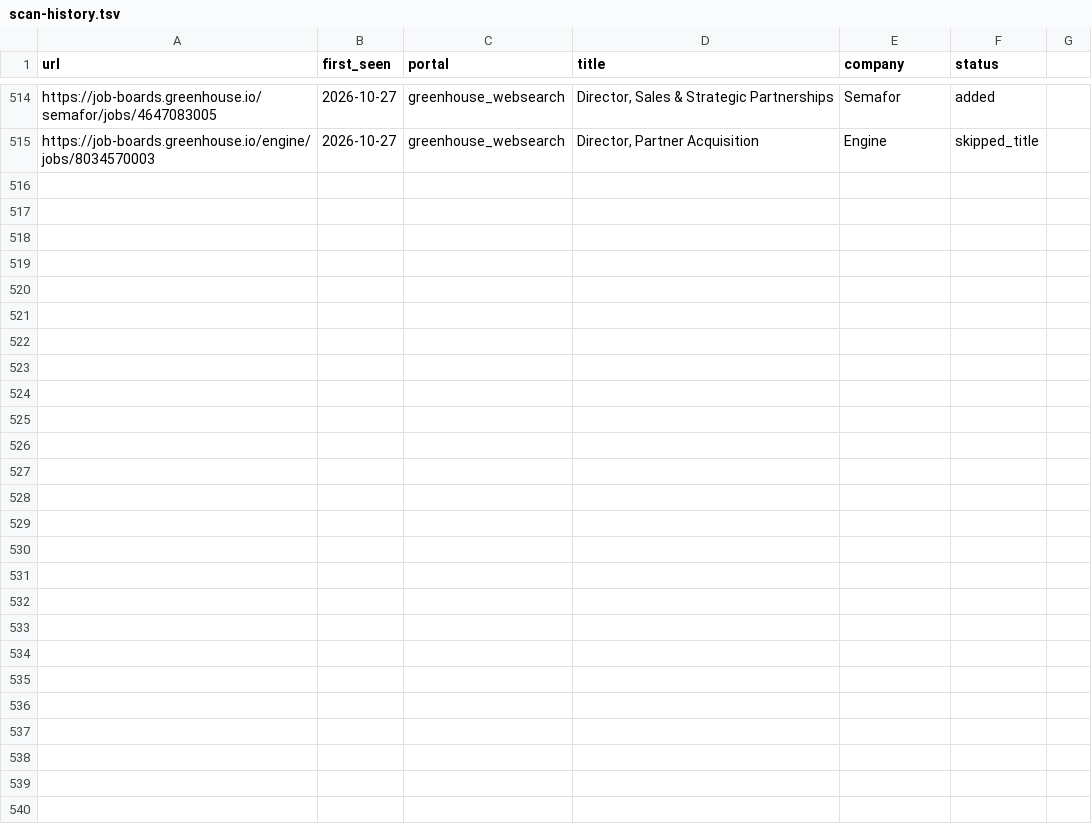
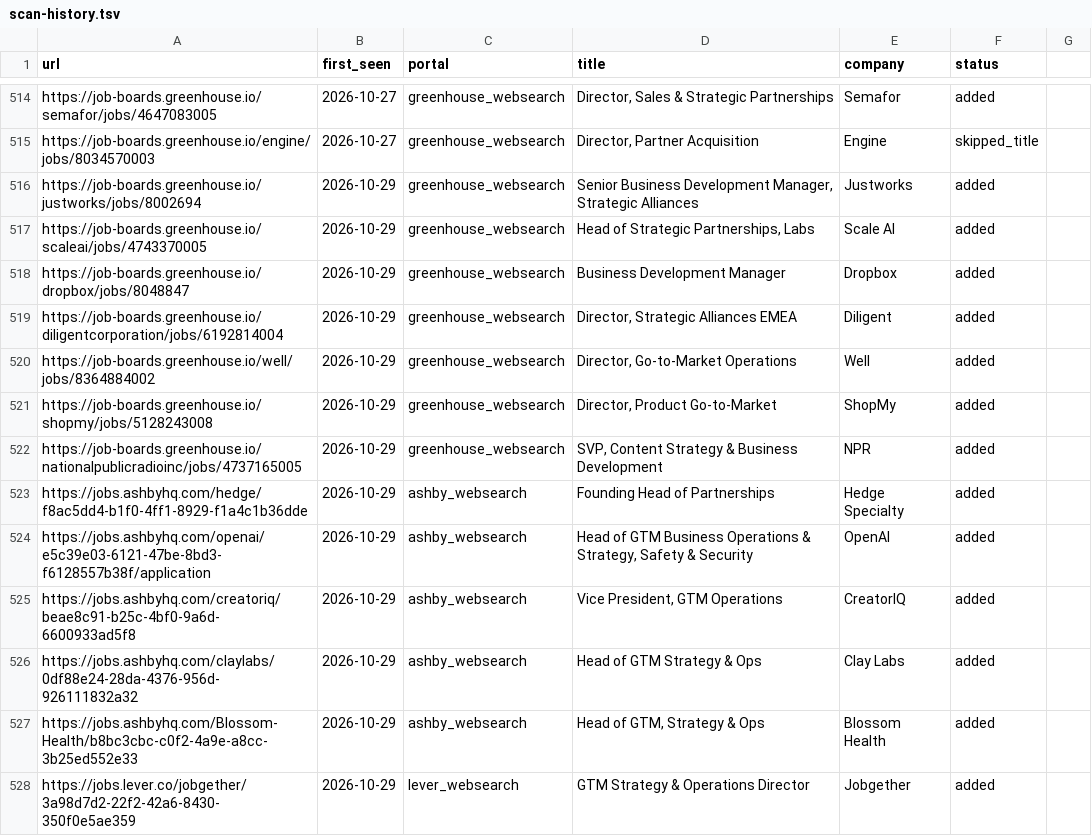
Before and after one commit to arikyle/career-ops, a TSV file: data/scan-history.tsv, drawn as a sheet; only a part is shown, gaps mark what is left out.

```diff
--- a/data/scan-history.tsv
+++ b/data/scan-history.tsv
@@ -515 +515,14 @@ https://job-boards.greenhouse.io/semafor/jobs/4647083005	2026-10-27	greenhouse_w
 https://job-boards.greenhouse.io/engine/jobs/8034570003	2026-10-27	greenhouse_websearch	Director, Partner Acquisition	Engine	skipped_title		
+https://job-boards.greenhouse.io/justworks/jobs/8002694	2026-10-29	greenhouse_websearch	Senior Business Development Manager, Strategic Alliances	Justworks	added		
+https://job-boards.greenhouse.io/scaleai/jobs/4743370005	2026-10-29	greenhouse_websearch	Head of Strategic Partnerships, Labs	Scale AI	added		
+https://job-boards.greenhouse.io/dropbox/jobs/8048847	2026-10-29	greenhouse_websearch	Business Development Manager	Dropbox	added		
+https://job-boards.greenhouse.io/diligentcorporation/jobs/6192814004	2026-10-29	greenhouse_websearch	Director, Strategic Alliances EMEA	Diligent	added		
+https://job-boards.greenhouse.io/well/jobs/8364884002	2026-10-29	greenhouse_websearch	Director, Go-to-Market Operations	Well	added		
+https://job-boards.greenhouse.io/shopmy/jobs/5128243008	2026-10-29	greenhouse_websearch	Director, Product Go-to-Market	ShopMy	added		
+https://job-boards.greenhouse.io/nationalpublicradioinc/jobs/4737165005	2026-10-29	greenhouse_websearch	SVP, Content Strategy & Business Development	NPR	added		
+https://jobs.ashbyhq.com/hedge/f8ac5dd4-b1f0-4ff1-8929-f1a4c1b36dde	2026-10-29	ashby_websearch	Founding Head of Partnerships	Hedge Specialty	added		
+https://jobs.ashbyhq.com/openai/e5c39e03-6121-47be-8bd3-f6128557b38f/application	2026-10-29	ashby_websearch	Head of GTM Business Operations & Strategy, Safety & Security	OpenAI	added		
+https://jobs.ashbyhq.com/creatoriq/beae8c91-b25c-4bf0-9a6d-6600933ad5f8	2026-10-29	ashby_websearch	Vice President, GTM Operations	CreatorIQ	added		
+https://jobs.ashbyhq.com/claylabs/0df88e24-28da-4376-956d-926111832a32	2026-10-29	ashby_websearch	Head of GTM Strategy & Ops	Clay Labs	added		
+https://jobs.ashbyhq.com/Blossom-Health/b8bc3cbc-c0f2-4a9e-a8cc-3b25ed552e33	2026-10-29	ashby_websearch	Head of GTM, Strategy & Ops	Blossom Health	added		
+https://jobs.lever.co/jobgether/3a98d7d2-22f2-42a6-8430-350f0e5ae359	2026-10-29	lever_websearch	GTM Strategy & Operations Director	Jobgether	added		
```
Also changed, not shown: 1 other file.
